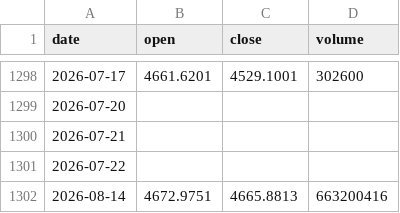
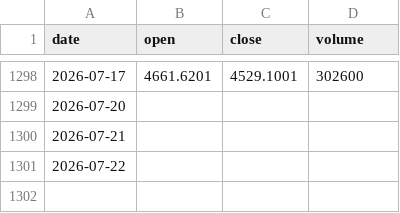
Before and after one commit to tzjtan/historical-stock-data, a CSV file: data/CSI_300.csv, drawn as a sheet; only a part is shown, gaps mark what is left out; the diff names each change by its address in the sheet, - before the commit and + after, or states it on an @@ line.

Commit message:
Update data — 2026-08-17 (13 files)

```diff
--- a/data/CSI_300.csv
+++ b/data/CSI_300.csv
-row 1302: 2026-08-14 | 4672.9751 | 4665.8813 | 663200416
```
Also changed, not shown: data/GBP_USD.csv.
